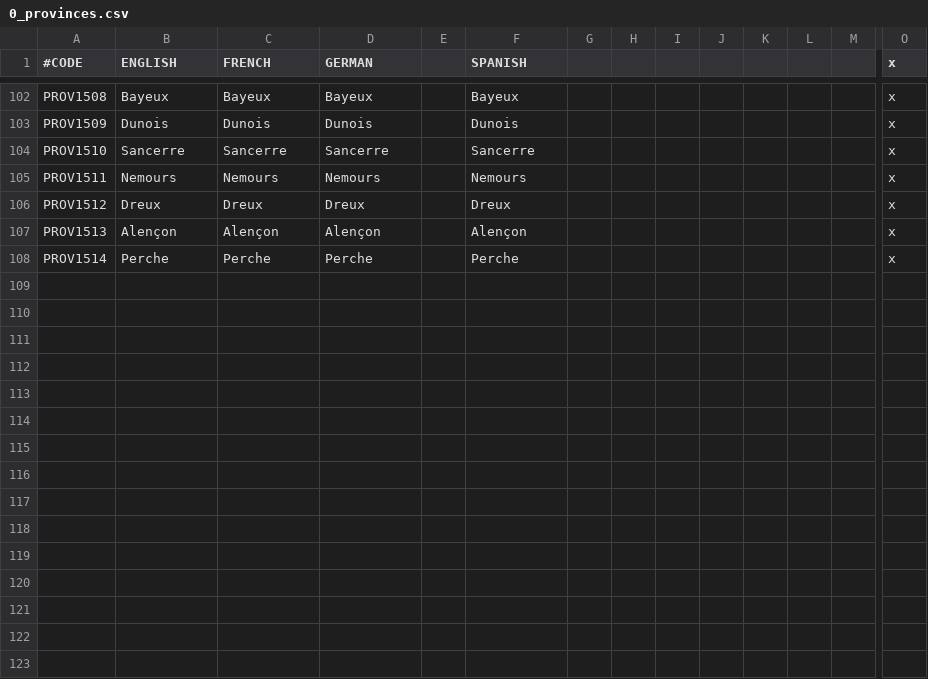
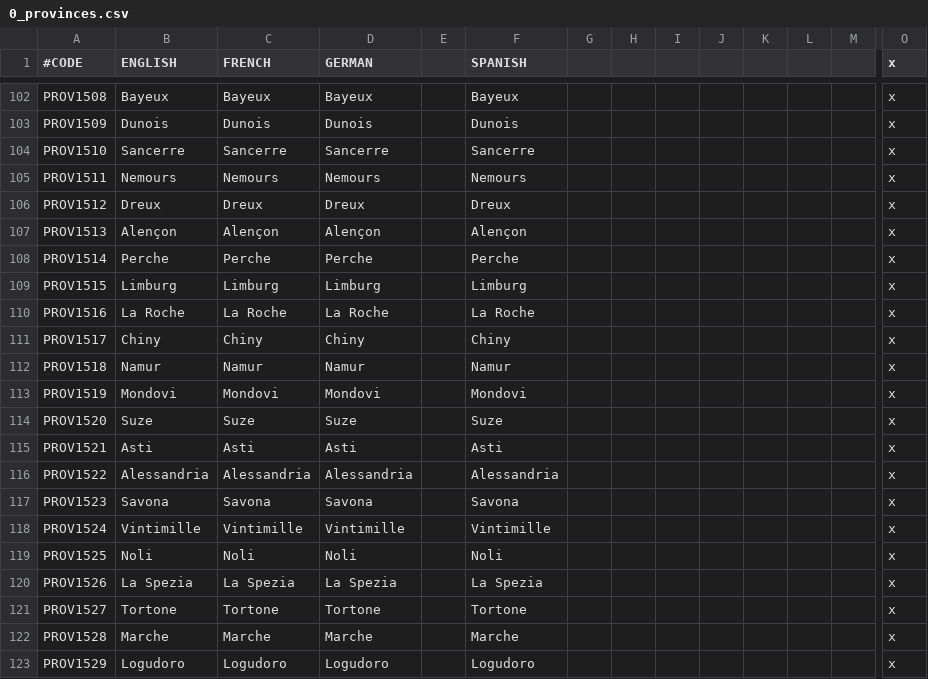
Before and after one commit to localiser/CK2Plus-Core, a CSV file: CK2Plus/localisation/0_provinces.csv, drawn as a sheet; only a part is shown, gaps mark what is left out; rows hold the shown columns only; the diff names each change by its address in the sheet, - before the commit and + after, or states it on an @@ line.

Commit message:
2.07.2:Rylock:21 Lotharingia & Italy
* updated map for Lotharingia (+4 provinces)
* updated map for Italy (+11 provinces)
* moved Salzburg to Duchy of Austria
* moved Passau to Duchy of Bavaria

```diff
--- a/CK2Plus/localisation/0_provinces.csv
+++ b/CK2Plus/localisation/0_provinces.csv
+row 109: PROV1515 | Limburg | Limburg | Limburg |  | Limburg |  |  |  |  |  |  |  | x
+row 110: PROV1516 | La Roche | La Roche | La Roche |  | La Roche |  |  |  |  |  |  |  | x
+row 111: PROV1517 | Chiny | Chiny | Chiny |  | Chiny |  |  |  |  |  |  |  | x
+row 112: PROV1518 | Namur | Namur | Namur |  | Namur |  |  |  |  |  |  |  | x
+row 113: PROV1519 | Mondovi | Mondovi | Mondovi |  | Mondovi |  |  |  |  |  |  |  | x
+row 114: PROV1520 | Suze | Suze | Suze |  | Suze |  |  |  |  |  |  |  | x
+row 115: PROV1521 | Asti | Asti | Asti |  | Asti |  |  |  |  |  |  |  | x
+row 116: PROV1522 | Alessandria | Alessandria | Alessandria |  | Alessandria |  |  |  |  |  |  |  | x
+row 117: PROV1523 | Savona | Savona | Savona |  | Savona |  |  |  |  |  |  |  | x
+row 118: PROV1524 | Vintimille | Vintimille | Vintimille |  | Vintimille |  |  |  |  |  |  |  | x
+row 119: PROV1525 | Noli | Noli | Noli |  | Noli |  |  |  |  |  |  |  | x
+row 120: PROV1526 | La Spezia | La Spezia | La Spezia |  | La Spezia |  |  |  |  |  |  |  | x
+row 121: PROV1527 | Tortone | Tortone | Tortone |  | Tortone |  |  |  |  |  |  |  | x
+row 122: PROV1528 | Marche | Marche | Marche |  | Marche |  |  |  |  |  |  |  | x
+row 123: PROV1529 | Logudoro | Logudoro | Logudoro |  | Logudoro |  |  |  |  |  |  |  | x
```
Also changed, not shown: CK2Plus/map/adjacencies.csv, CK2Plus/map/definition.csv, 19 other files.
